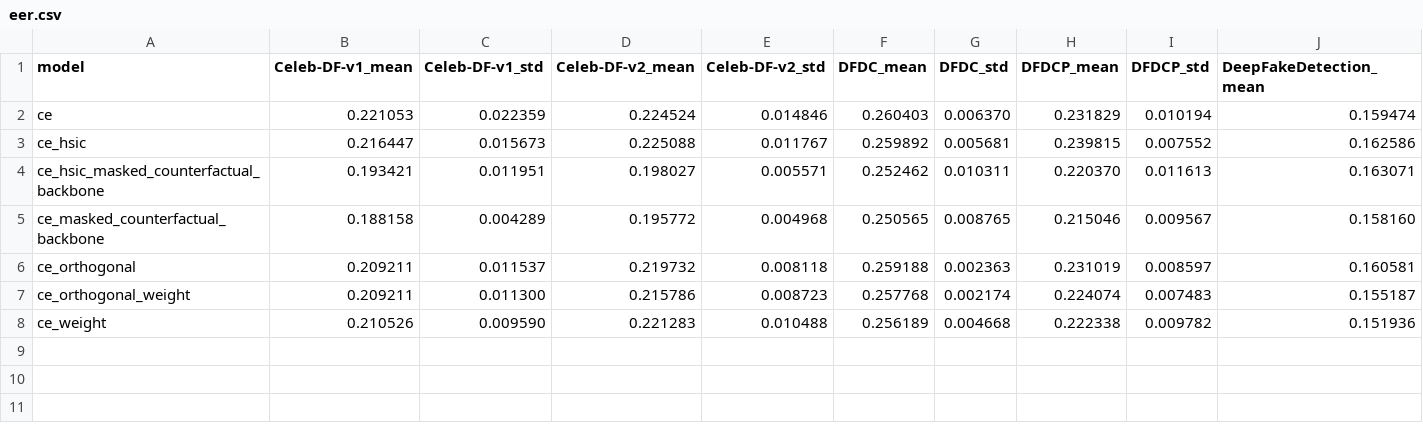
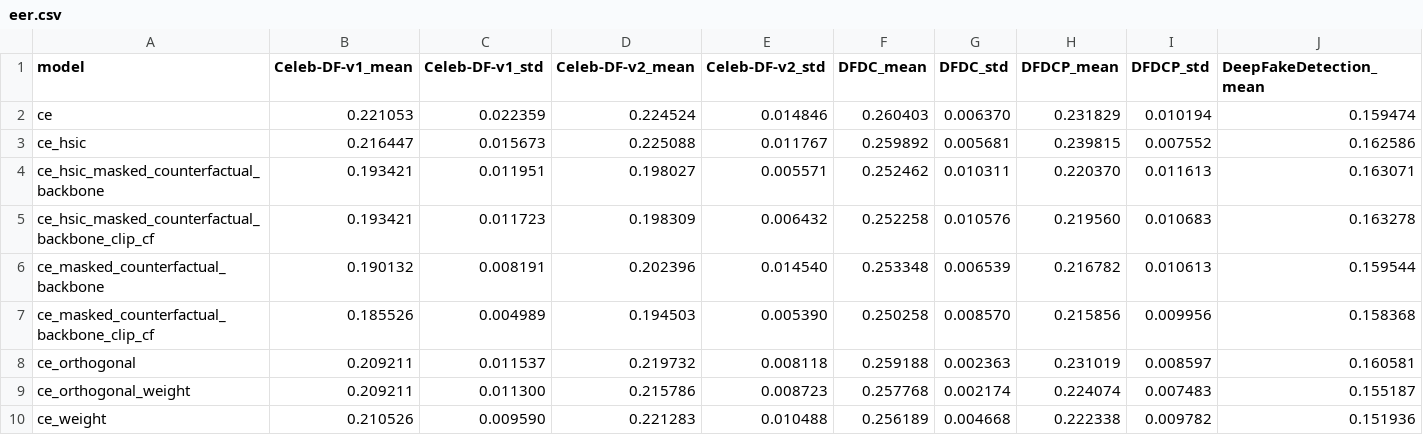
Before and after one commit to kaichenchai/DeepfakeBench, a CSV file: eval/cross-dataset-test/eer.csv, drawn as a sheet; only a part is shown; addresses are those after the commit; rows hold the shown columns only; the diff covers the shown part only; the diff names each change by its address in the sheet, - before the commit and + after, or states it on an @@ line.

```diff
--- a/eval/cross-dataset-test/eer.csv
+++ b/eval/cross-dataset-test/eer.csv
+row 5: ce_hsic_masked_counterfactual_backbone_clip_cf | 0.193421 | 0.011723 | 0.198309 | 0.006432 | 0.252258 | 0.010576 | 0.219560 | 0.010683 | 0.163278
-B6 (Celeb-DF-v1_mean): 0.188158
+B6 (Celeb-DF-v1_mean): 0.190132
-C6 (Celeb-DF-v1_std): 0.004289
+C6 (Celeb-DF-v1_std): 0.008191
-D6 (Celeb-DF-v2_mean): 0.195772
+D6 (Celeb-DF-v2_mean): 0.202396
-E6 (Celeb-DF-v2_std): 0.004968
+E6 (Celeb-DF-v2_std): 0.014540
-F6 (DFDC_mean): 0.250565
+F6 (DFDC_mean): 0.253348
-G6 (DFDC_std): 0.008765
+G6 (DFDC_std): 0.006539
-H6 (DFDCP_mean): 0.215046
+H6 (DFDCP_mean): 0.216782
-I6 (DFDCP_std): 0.009567
+I6 (DFDCP_std): 0.010613
-J6 (DeepFakeDetection_mean): 0.158160
+J6 (DeepFakeDetection_mean): 0.159544
+row 7: ce_masked_counterfactual_backbone_clip_cf | 0.185526 | 0.004989 | 0.194503 | 0.005390 | 0.250258 | 0.008570 | 0.215856 | 0.009956 | 0.158368
```
Also changed, not shown: 5 edited cells elsewhere in this file, eval/cross-dataset-test/acc.csv, eval/cross-dataset-test/ap.csv, 8 other files.
